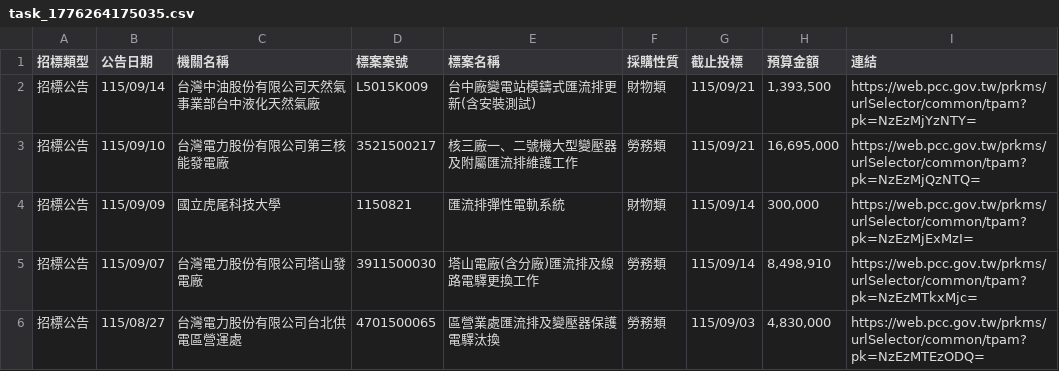
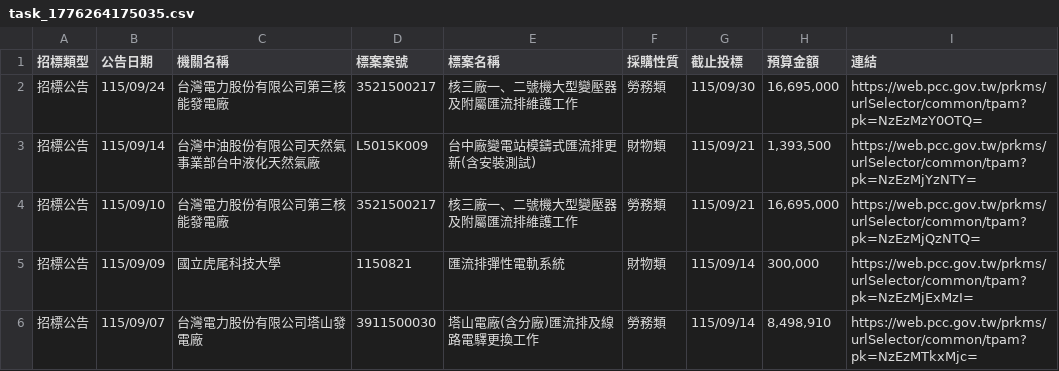
Before and after one commit to one393143/tender-tracker, a CSV file: data/task_1776264175035.csv, drawn as a sheet; only a part is shown; the shorter side is filled out with more unchanged rows; the diff covers the shown part only; the diff names each change by its address in the sheet, - before the commit and + after, or states it on an @@ line.

```diff
--- a/data/task_1776264175035.csv
+++ b/data/task_1776264175035.csv
+row 2: 招標公告 | 115/09/24 | 台灣電力股份有限公司第三核能發電廠 | 3521500217 | 核三廠一、二號機大型變壓器及附屬匯流排維護工作 | 勞務類 | 115/09/30 | 16,695,000 | https://web.pcc.gov.tw/prkms/urlSelector/common/tpam?pk=NzEzMzY0OTQ=
```
Also changed, not shown: 3 added rows elsewhere in this file, 1 other file.
